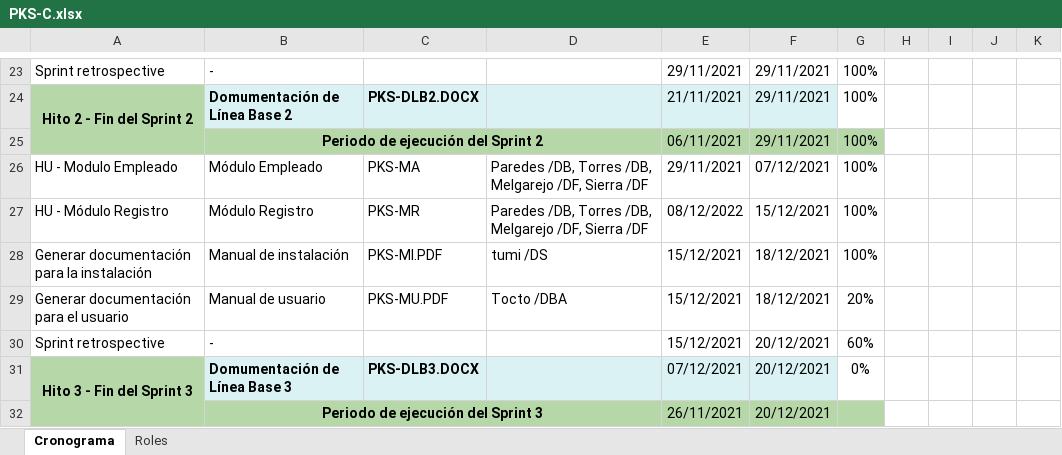
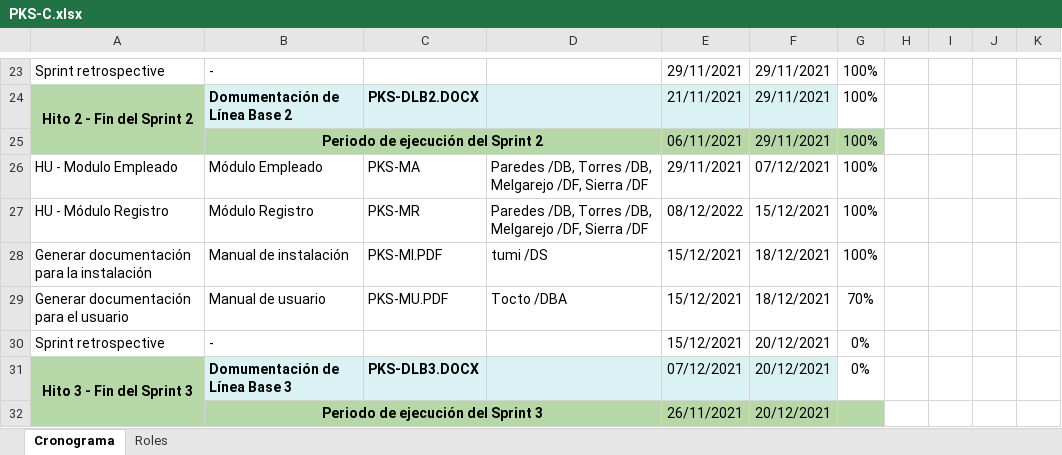
Before and after one commit to julianntorres/GCS-G3, an Excel workbook: Desarrollo/Parking Soft/Gestión/PKS-C.xlsx, sheet Cronograma, drawn as a sheet; only a part is shown, gaps mark what is left out; values as stored, in another font and other column widths than the file's, no borders; conditional formats not drawn; the diff names each change by its address in the sheet, - before the commit and + after, or states it on an @@ line.

```diff
--- a/Desarrollo/Parking Soft/Gestión/PKS-C.xlsx (sheet Cronograma)
+++ b/Desarrollo/Parking Soft/Gestión/PKS-C.xlsx (sheet Cronograma)
-G29: 20%
+G29: 70%
-G30: 60%
+G30: 0%
```
Also changed, not shown: 1 other file.
